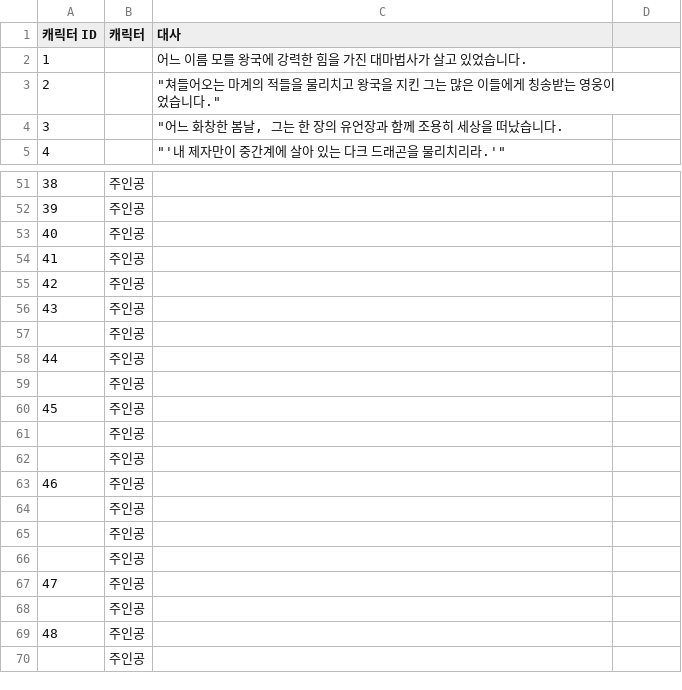
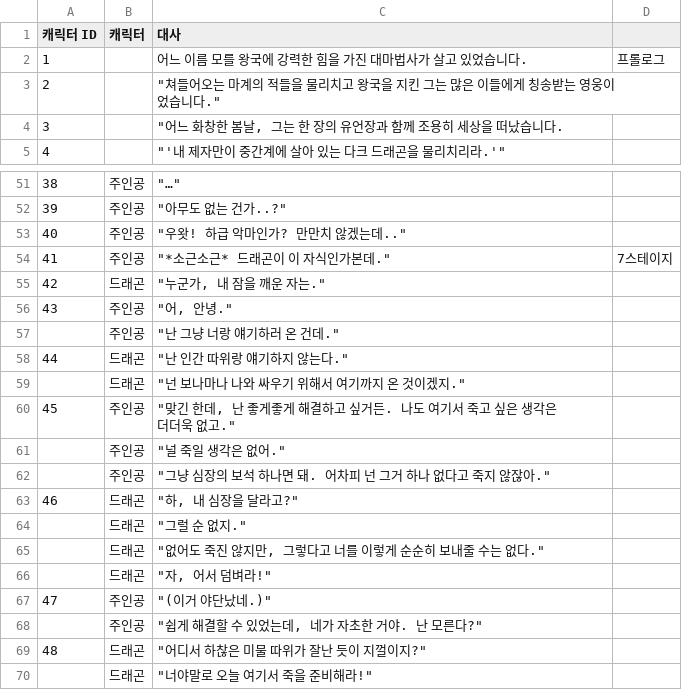
Before and after one commit to LEI-2812/SUMMONER_Repo, a CSV file: Workpiece/Summoner/Assets/TextMesh Pro/Resources/SummonContext.csv, drawn as a sheet; only a part is shown, gaps mark what is left out; the diff covers the shown part only.

```diff
--- a/Workpiece/Summoner/Assets/TextMesh Pro/Resources/SummonContext.csv
+++ b/Workpiece/Summoner/Assets/TextMesh Pro/Resources/SummonContext.csv
@@ -2 +2 @@
-1,,어느 이름 모를 왕국에 강력한 힘을 가진 대마법사가 살고 있었습니다.
+1,,어느 이름 모를 왕국에 강력한 힘을 가진 대마법사가 살고 있었습니다.,프롤로그
@@ -51,20 +51,20 @@
-38,주인공,
-39,주인공,
-40,주인공,
-41,주인공,
-42,주인공,
-43,주인공,
-,주인공,
-44,주인공,
-,주인공,
-45,주인공,
-,주인공,
-,주인공,
-46,주인공,
-,주인공,
-,주인공,
-,주인공,
-47,주인공,
-,주인공,
-48,주인공,
-,주인공,
+38,주인공,"""…""",
+39,주인공,"""아무도 없는 건가..?""",
+40,주인공,"""우왓! 하급 악마인가? 만만치 않겠는데..""",
+41,주인공,"""*소근소근* 드래곤이 이 자식인가본데.""",7스테이지
+42,드래곤,"""누군가, 내 잠을 깨운 자는.""",
+43,주인공,"""어, 안녕.""",
+,주인공,"""난 그냥 너랑 얘기하러 온 건데.""",
+44,드래곤,"""난 인간 따위랑 얘기하지 않는다.""",
+,드래곤,"""넌 보나마나 나와 싸우기 위해서 여기까지 온 것이겠지.""",
+45,주인공,"""맞긴 한데, 난 좋게좋게 해결하고 싶거든. 나도 여기서 죽고 싶은 생각은 더더욱 없고.""",
+,주인공,"""널 죽일 생각은 없어.""",
+,주인공,"""그냥 심장의 보석 하나면 돼. 어차피 넌 그거 하나 없다고 죽지 않잖아.""",
+46,드래곤,"""하, 내 심장을 달라고?""",
+,드래곤,"""그럴 순 없지.""",
+,드래곤,"""없어도 죽진 않지만, 그렇다고 너를 이렇게 순순히 보내줄 수는 없다.""",
+,드래곤,"""자, 어서 덤벼라!""",
+47,주인공,"""(이거 야단났네.)""",
+,주인공,"""쉽게 해결할 수 있었는데, 네가 자초한 거야. 난 모른다?""",
+48,드래곤,"""어디서 하찮은 미물 따위가 잘난 듯이 지껄이지?""",
+,드래곤,"""너야말로 오늘 여기서 죽을 준비해라!""",
```
Also changed, not shown: 32 edited cells elsewhere in this file.
